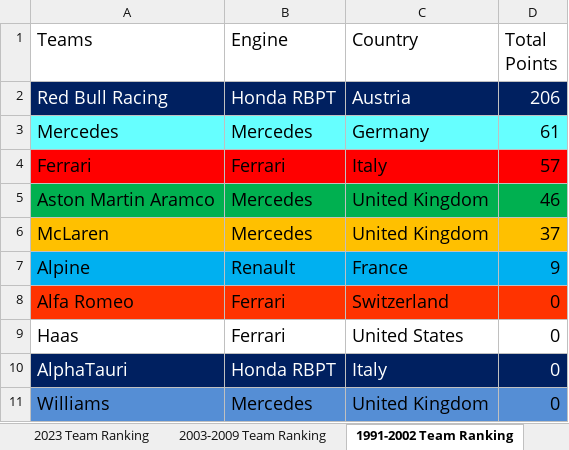
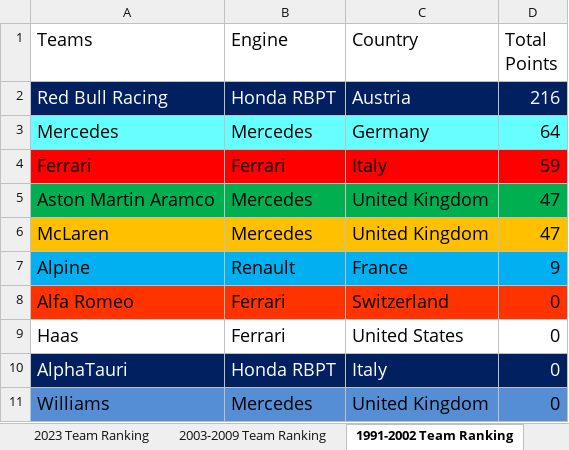
Before and after one commit to LITTLEPINKALLDEAD/DatasOnTelecom, an Excel workbook: 文档/其他文档/Others/Sports/Formula Ranking_2023.xlsx, sheet 1991-2002 Team Ranking, drawn as a sheet; values as stored, in another font and other column widths than the file's, no borders; the diff names each change by its address in the sheet, - before the commit and + after, or states it on an @@ line.

```diff
--- a/文档/其他文档/Others/Sports/Formula Ranking_2023.xlsx (sheet 1991-2002 Team Ranking)
+++ b/文档/其他文档/Others/Sports/Formula Ranking_2023.xlsx (sheet 1991-2002 Team Ranking)
-D2 (Total Points): 206
+D2 (Total Points): 216
-D3 (Total Points): 61
+D3 (Total Points): 64
-D4 (Total Points): 57
+D4 (Total Points): 59
-D5 (Total Points): 46
+D5 (Total Points): 47
-D6 (Total Points): 37
+D6 (Total Points): 47
```
Also changed, not shown: sheet 2023 Driver Ranking, sheet 2003-2009 Driver Ranking, sheet 1991-2002 Driver Ranking, sheet 2023 Team Ranking, sheet 2003-2009 Team Ranking, formulas that keep their value, 6 other files.
